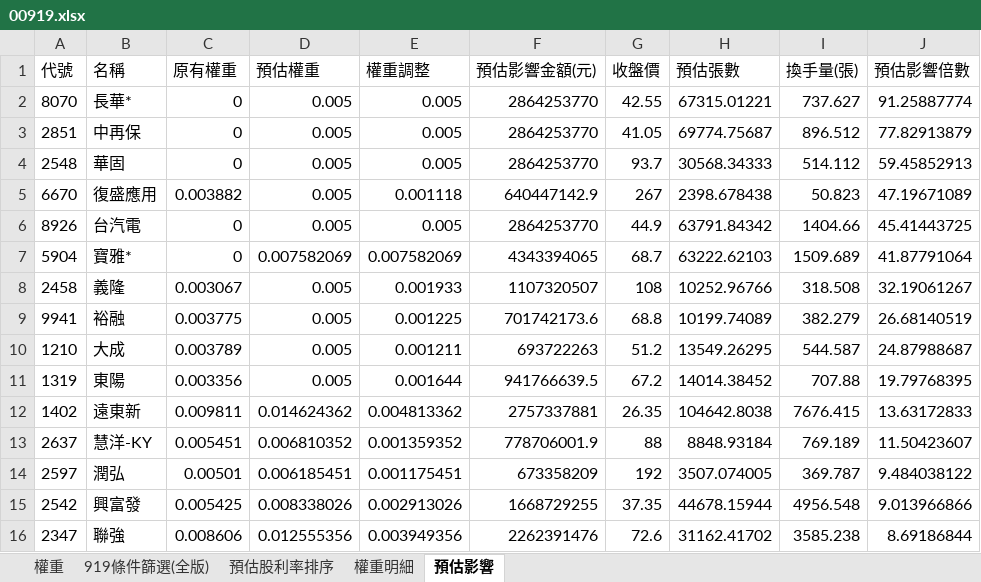
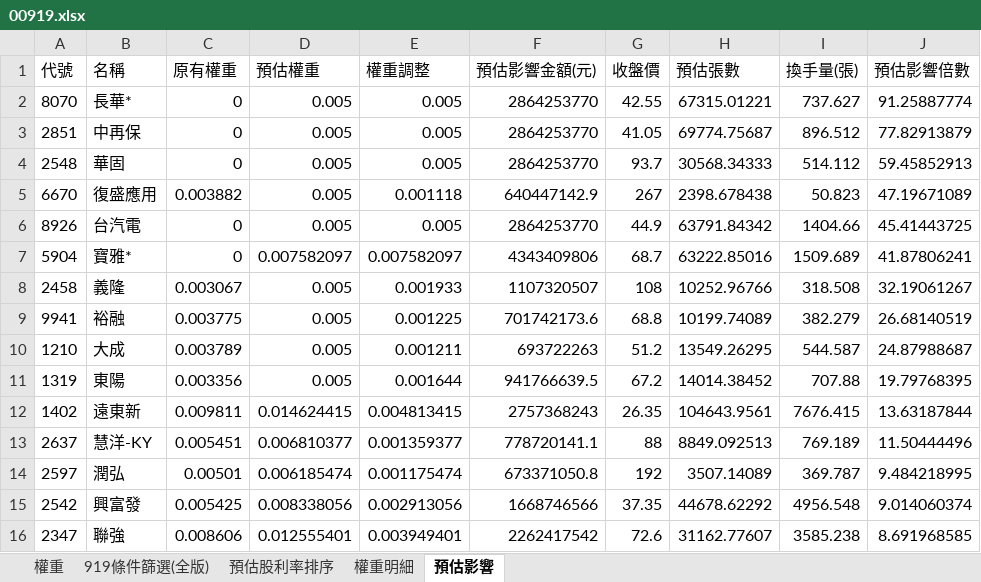
Before and after one commit to Jagon7/jagon-space-station, an Excel workbook: data/rebalance/pred/00919.xlsx, sheet 預估影響, drawn as a sheet; only a part is shown; values as stored, in another font and other column widths than the file's, no borders; the diff covers the shown part only; the diff names each change by its address in the sheet, - before the commit and + after, or states it on an @@ line.

```diff
--- a/data/rebalance/pred/00919.xlsx (sheet 預估影響)
+++ b/data/rebalance/pred/00919.xlsx (sheet 預估影響)
-D7 (預估權重): 0.007582069
+D7 (預估權重): 0.007582097
-E7 (權重調整): 0.007582069
+E7 (權重調整): 0.007582097
-F7 (預估影響金額(元)): 4343394065
+F7 (預估影響金額(元)): 4343409806
-H7 (預估張數): 63222.62103
+H7 (預估張數): 63222.85016
-J7 (預估影響倍數): 41.87791064
+J7 (預估影響倍數): 41.87806241
-D12 (預估權重): 0.014624362
+D12 (預估權重): 0.014624415
-E12 (權重調整): 0.004813362
+E12 (權重調整): 0.004813415
-F12 (預估影響金額(元)): 2757337881
+F12 (預估影響金額(元)): 2757368243
-H12 (預估張數): 104642.8038
+H12 (預估張數): 104643.9561
-J12 (預估影響倍數): 13.63172833
+J12 (預估影響倍數): 13.63187844
-D13 (預估權重): 0.006810352
+D13 (預估權重): 0.006810377
-E13 (權重調整): 0.001359352
+E13 (權重調整): 0.001359377
-F13 (預估影響金額(元)): 778706001.9
+F13 (預估影響金額(元)): 778720141.1
-H13 (預估張數): 8848.93184
+H13 (預估張數): 8849.092513
-J13 (預估影響倍數): 11.50423607
+J13 (預估影響倍數): 11.50444496
-D14 (預估權重): 0.006185451
+D14 (預估權重): 0.006185474
-E14 (權重調整): 0.001175451
+E14 (權重調整): 0.001175474
-F14 (預估影響金額(元)): 673358209
+F14 (預估影響金額(元)): 673371050.8
-H14 (預估張數): 3507.074005
+H14 (預估張數): 3507.14089
-J14 (預估影響倍數): 9.484038122
+J14 (預估影響倍數): 9.484218995
-D15 (預估權重): 0.008338026
+D15 (預估權重): 0.008338056
-E15 (權重調整): 0.002913026
+E15 (權重調整): 0.002913056
-F15 (預估影響金額(元)): 1668729255
+F15 (預估影響金額(元)): 1668746566
-H15 (預估張數): 44678.15944
+H15 (預估張數): 44678.62292
-J15 (預估影響倍數): 9.013966866
+J15 (預估影響倍數): 9.014060374
-D16 (預估權重): 0.012555356
+D16 (預估權重): 0.012555401
-E16 (權重調整): 0.003949356
+E16 (權重調整): 0.003949401
-F16 (預估影響金額(元)): 2262391476
+F16 (預估影響金額(元)): 2262417542
-H16 (預估張數): 31162.41702
+H16 (預估張數): 31162.77607
-J16 (預估影響倍數): 8.69186844
+J16 (預估影響倍數): 8.691968585
```
Also changed, not shown: 110 edited cells elsewhere in this sheet, sheet 權重, sheet 權重明細, sheet 919條件篩選(全版), sheet 預估股利率排序, data/rebalance/pred/0051.xlsx, data/rebalance/pred/0056.xlsx, 18 other files.
